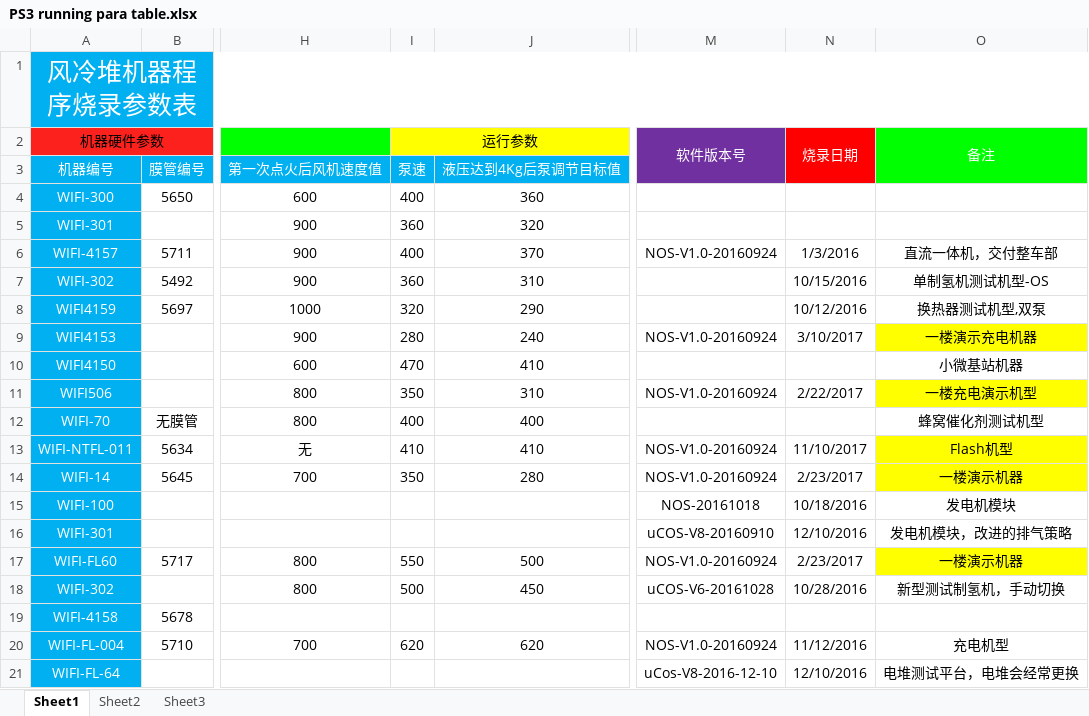
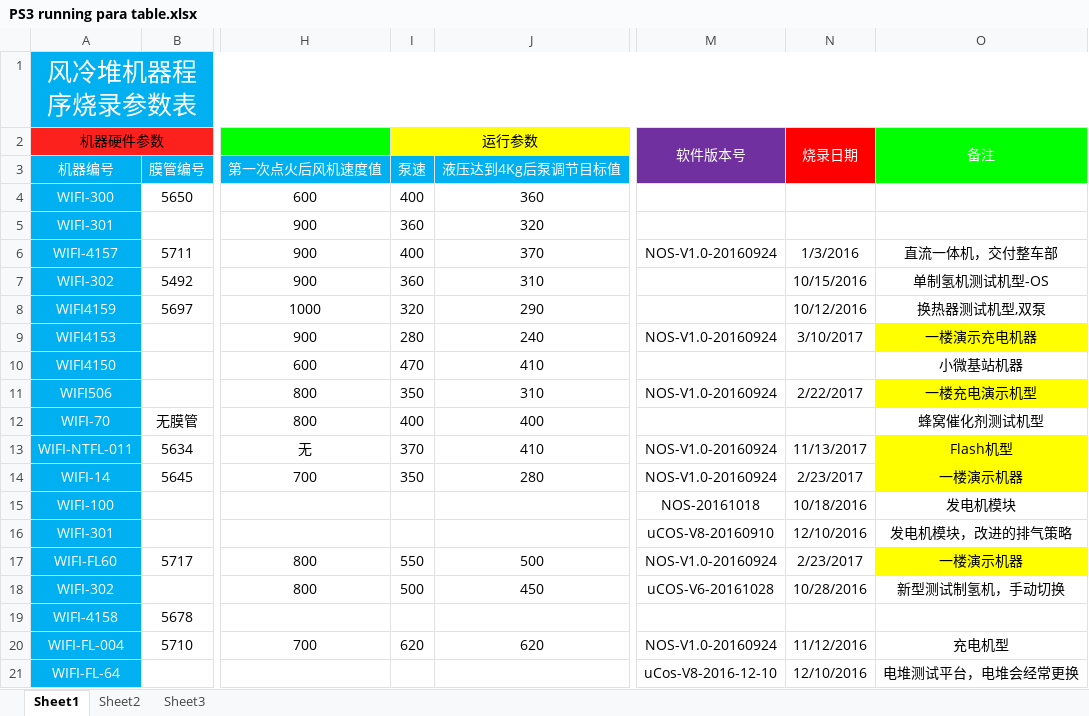
Before and after one commit to PureJunKid/my_document, an Excel workbook: PS3 running para table.xlsx, sheet Sheet1, drawn as a sheet; only a part is shown, gaps mark what is left out; values as stored, in another font and other column widths than the file's, no borders; the diff names each change by its address in the sheet, - before the commit and + after, or states it on an @@ line.

```diff
--- a/PS3 running para table.xlsx (sheet Sheet1)
+++ b/PS3 running para table.xlsx (sheet Sheet1)
-I13 (泵速): 410
+I13 (泵速): 370
-N13: 11/10/2017
+N13: 11/13/2017
```
Also changed, not shown: 36 other files.
